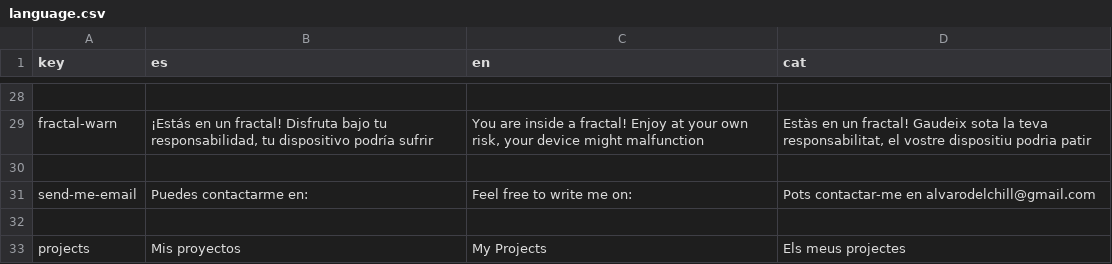
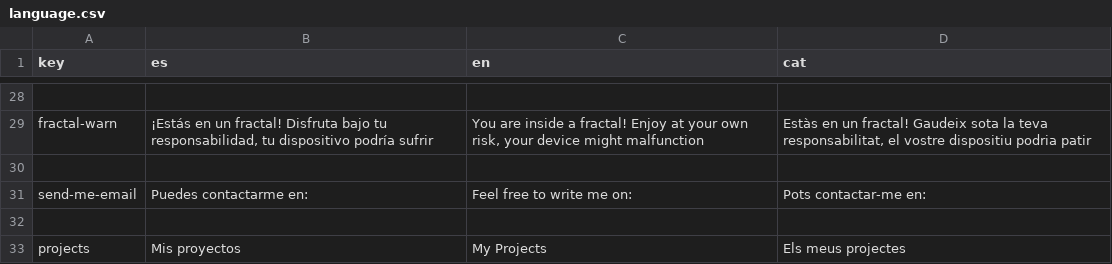
Before and after one commit to alvaroesalvaroo/portfolio, a CSV file: assets/language.csv, drawn as a sheet; only a part is shown, gaps mark what is left out.

```diff
--- a/assets/language.csv
+++ b/assets/language.csv
@@ -30,3 +30,3 @@ fractal-warn;¡Estás en un fractal! Disfruta bajo tu responsabilidad, tu dispos
 
-send-me-email;Puedes contactarme en: ;Feel free to write me on: ; Pots contactar-me en alvarodelchill@gmail.com
+send-me-email;Puedes contactarme en:;Feel free to write me on:; Pots contactar-me en:
 
```
Also changed, not shown: 9 other files.
